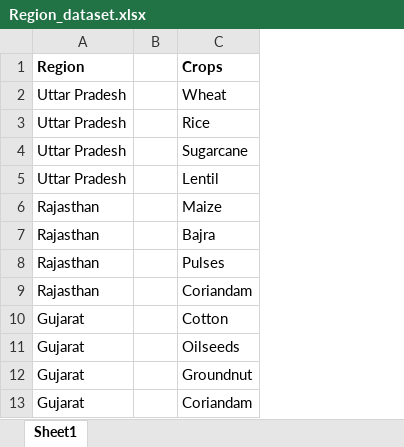
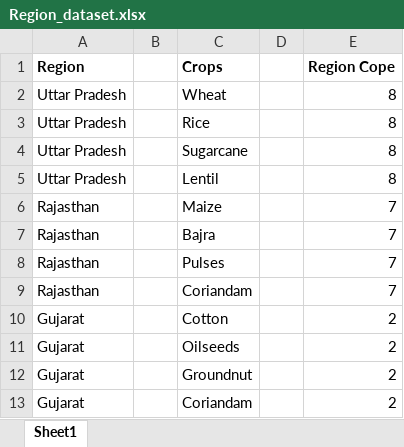
Before and after one commit to Shubhambindal2017/hackiiitv19-submissions, an Excel workbook: team#33-Agriculture_and_Rural_Development/Region_dataset.xlsx, sheet Sheet1, drawn as a sheet; only a part is shown; values as stored, in another font and other column widths than the file's, no borders; the diff names each change by its address in the sheet, - before the commit and + after, or states it on an @@ line.

```diff
--- a/team#33-Agriculture_and_Rural_Development/Region_dataset.xlsx (sheet Sheet1)
+++ b/team#33-Agriculture_and_Rural_Development/Region_dataset.xlsx (sheet Sheet1)
+column D, empty
+column E (Region Cope), rows 2-13: 8 | 8 | 8 | 8 | 7 | 7 | 7 | 7 | 2 | 2 | 2 | 2
```
Also changed, not shown: team#33-Agriculture_and_Rural_Development/X_train.xlsx, 1 other file.
